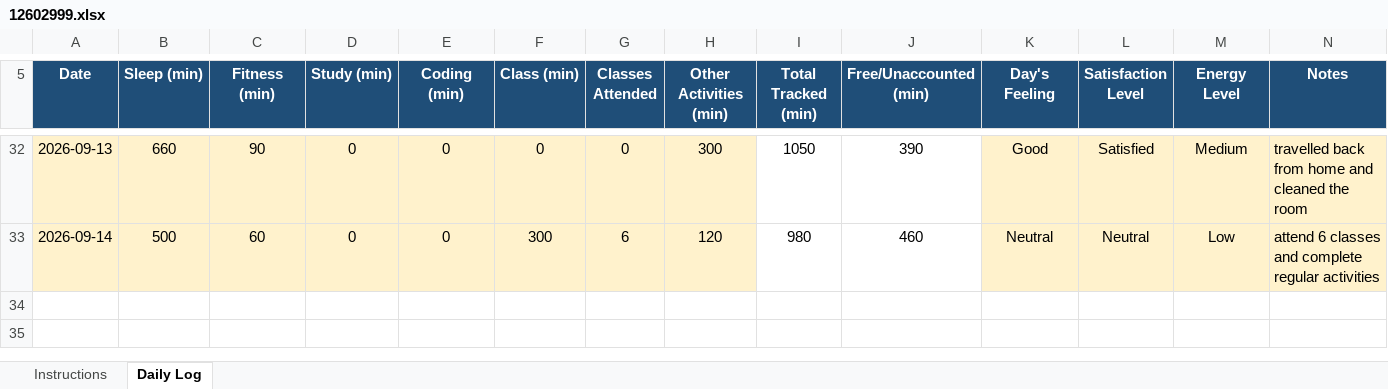
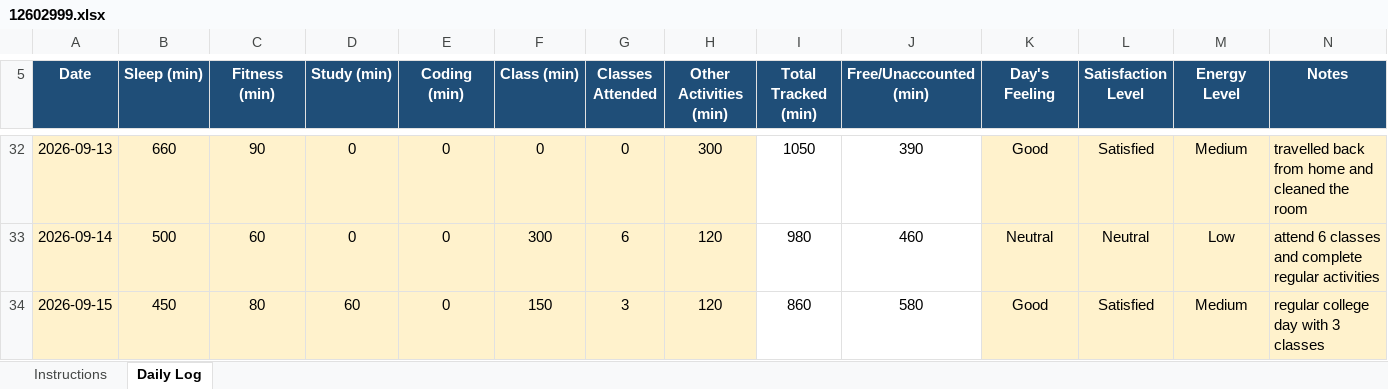
Before and after one commit to kasakmehta/776, an Excel workbook: 12602999.xlsx, sheet Daily Log, drawn as a sheet; only a part is shown, gaps mark what is left out; values as stored, in another font and other column widths than the file's, no borders; conditional formats not drawn; the diff names each change by its address in the sheet, - before the commit and + after, or states it on an @@ line.

Commit message:
update daily log

```diff
--- a/12602999.xlsx (sheet Daily Log)
+++ b/12602999.xlsx (sheet Daily Log)
+row 34: 2026-09-15 | 450 | 80 | 60 | 0 | 150 | 3 | 120 | 860 | 580 | Good | Satisfied | Medium | regular college day with 3 classes
```
Also changed, not shown: 1 other file.
